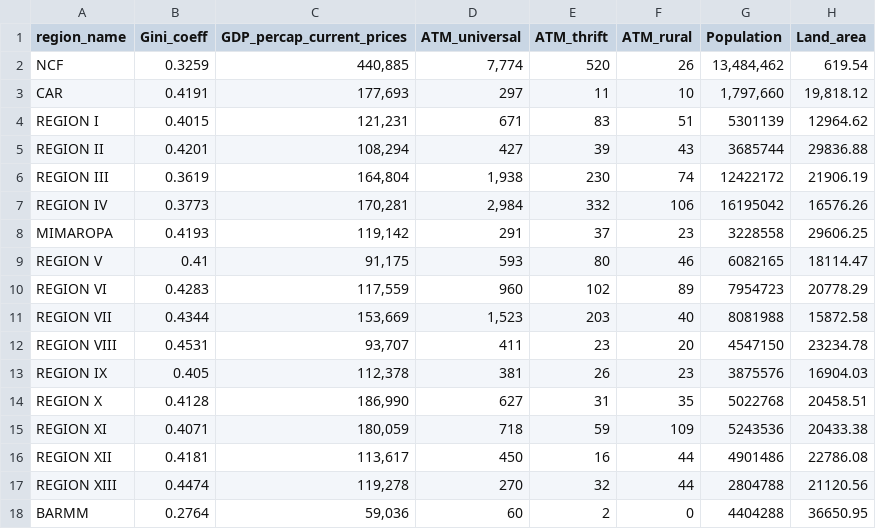
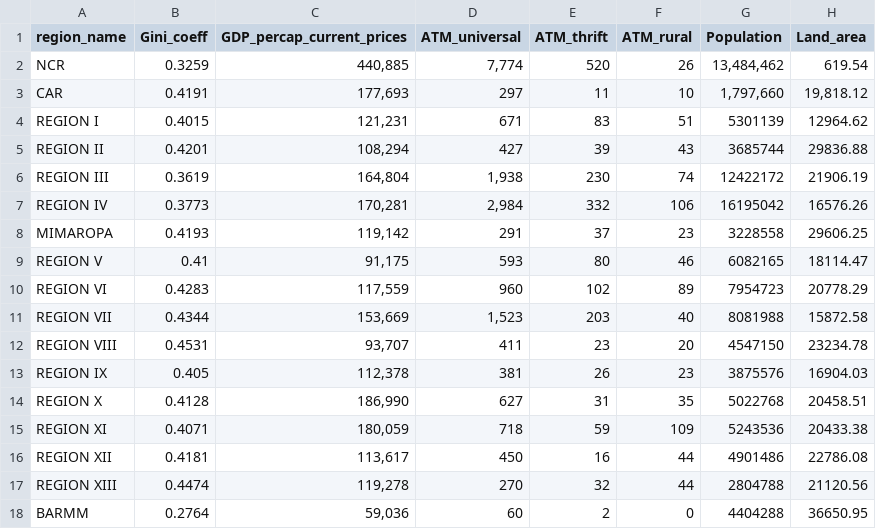
Before and after one commit to bl1412/datakind-2025, a CSV file: philippine.2021fies.2020census.2021other.data.csv, drawn as a sheet; only a part is shown; the diff names each change by its address in the sheet, - before the commit and + after, or states it on an @@ line.

```diff
--- a/philippine.2021fies.2020census.2021other.data.csv
+++ b/philippine.2021fies.2020census.2021other.data.csv
-A2 (region_name): NCF
+A2 (region_name): NCR
```
Also changed, not shown: 2 other files.
